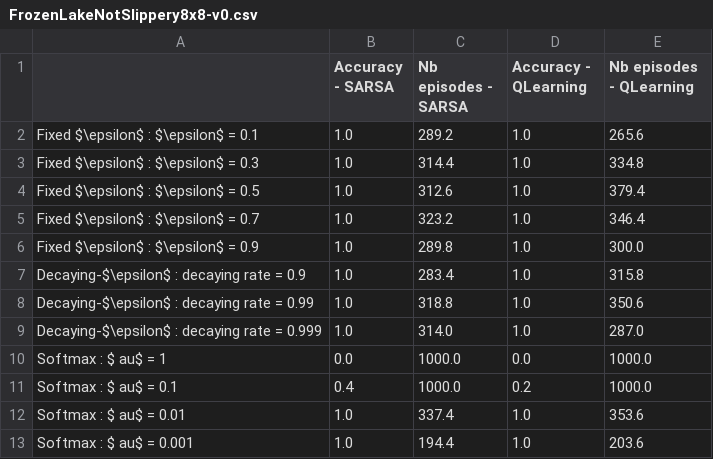
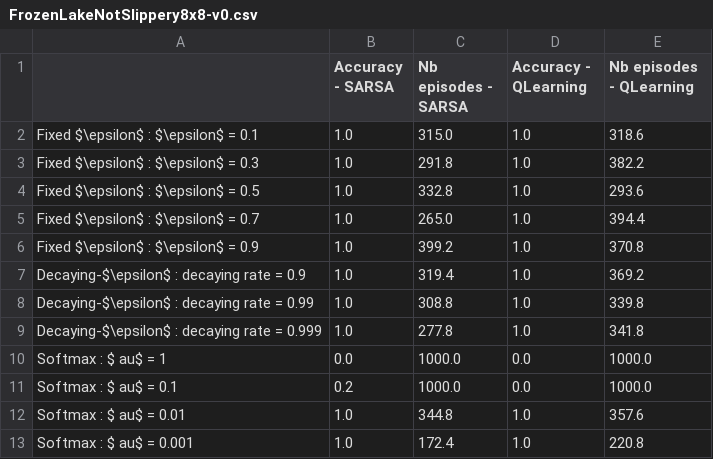
Before and after one commit to AntGro/P3A-Deep-Reinforcement-Learning, a CSV file: Notebooks/output/FrozenLakeNotSlippery8x8-v0.csv, drawn as a sheet.

```diff
--- a/Notebooks/output/FrozenLakeNotSlippery8x8-v0.csv
+++ b/Notebooks/output/FrozenLakeNotSlippery8x8-v0.csv
@@ -1,13 +1,13 @@
 ,Accuracy - SARSA,Nb episodes - SARSA,Accuracy - QLearning,Nb episodes - QLearning
-Fixed $\epsilon$ : $\epsilon$ = 0.1,1.0,289.2,1.0,265.6
-Fixed $\epsilon$ : $\epsilon$ = 0.3,1.0,314.4,1.0,334.8
-Fixed $\epsilon$ : $\epsilon$ = 0.5,1.0,312.6,1.0,379.4
-Fixed $\epsilon$ : $\epsilon$ = 0.7,1.0,323.2,1.0,346.4
-Fixed $\epsilon$ : $\epsilon$ = 0.9,1.0,289.8,1.0,300.0
-Decaying-$\epsilon$ : decaying rate = 0.9,1.0,283.4,1.0,315.8
-Decaying-$\epsilon$ : decaying rate = 0.99,1.0,318.8,1.0,350.6
-Decaying-$\epsilon$ : decaying rate = 0.999,1.0,314.0,1.0,287.0
+Fixed $\epsilon$ : $\epsilon$ = 0.1,1.0,315.0,1.0,318.6
+Fixed $\epsilon$ : $\epsilon$ = 0.3,1.0,291.8,1.0,382.2
+Fixed $\epsilon$ : $\epsilon$ = 0.5,1.0,332.8,1.0,293.6
+Fixed $\epsilon$ : $\epsilon$ = 0.7,1.0,265.0,1.0,394.4
+Fixed $\epsilon$ : $\epsilon$ = 0.9,1.0,399.2,1.0,370.8
+Decaying-$\epsilon$ : decaying rate = 0.9,1.0,319.4,1.0,369.2
+Decaying-$\epsilon$ : decaying rate = 0.99,1.0,308.8,1.0,339.8
+Decaying-$\epsilon$ : decaying rate = 0.999,1.0,277.8,1.0,341.8
 Softmax : $	au$ = 1,0.0,1000.0,0.0,1000.0
-Softmax : $	au$ = 0.1,0.4,1000.0,0.2,1000.0
-Softmax : $	au$ = 0.01,1.0,337.4,1.0,353.6
-Softmax : $	au$ = 0.001,1.0,194.4,1.0,203.6
+Softmax : $	au$ = 0.1,0.2,1000.0,0.0,1000.0
+Softmax : $	au$ = 0.01,1.0,344.8,1.0,357.6
+Softmax : $	au$ = 0.001,1.0,172.4,1.0,220.8
```
Also changed, not shown: Notebooks/output/FrozenLake-v0.csv, Notebooks/output/FrozenLake8x8-v0.csv, 22 other files.
